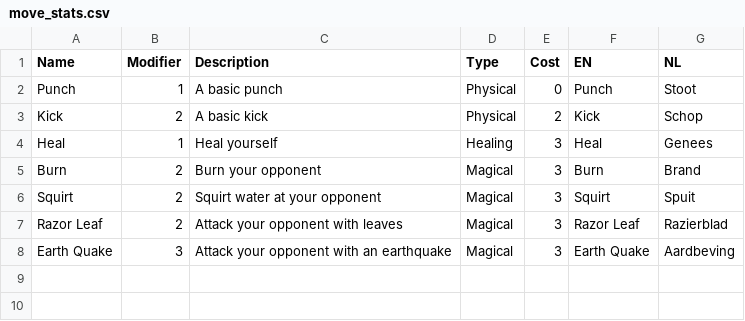
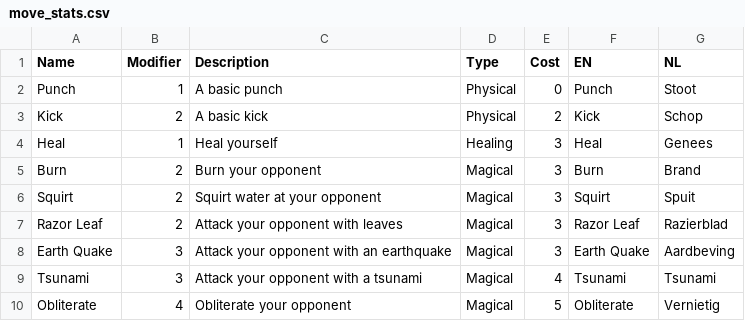
Before and after one commit to Jazhyc/OOP-Project-2023, a CSV file: src/main/resources/move_stats.csv, drawn as a sheet.

```diff
--- a/src/main/resources/move_stats.csv
+++ b/src/main/resources/move_stats.csv
@@ -8 +8,3 @@ Razor Leaf,2,Attack your opponent with leaves,Magical,3,Razor Leaf,Razierblad
 Earth Quake,3,Attack your opponent with an earthquake,Magical,3,Earth Quake,Aardbeving
+Tsunami,3,Attack your opponent with a tsunami,Magical,4,Tsunami,Tsunami
+Obliterate,4,Obliterate your opponent,Magical,5,Obliterate,Vernietig
```
Also changed, not shown: src/main/resources/monster_stats.csv, 4 other files.
